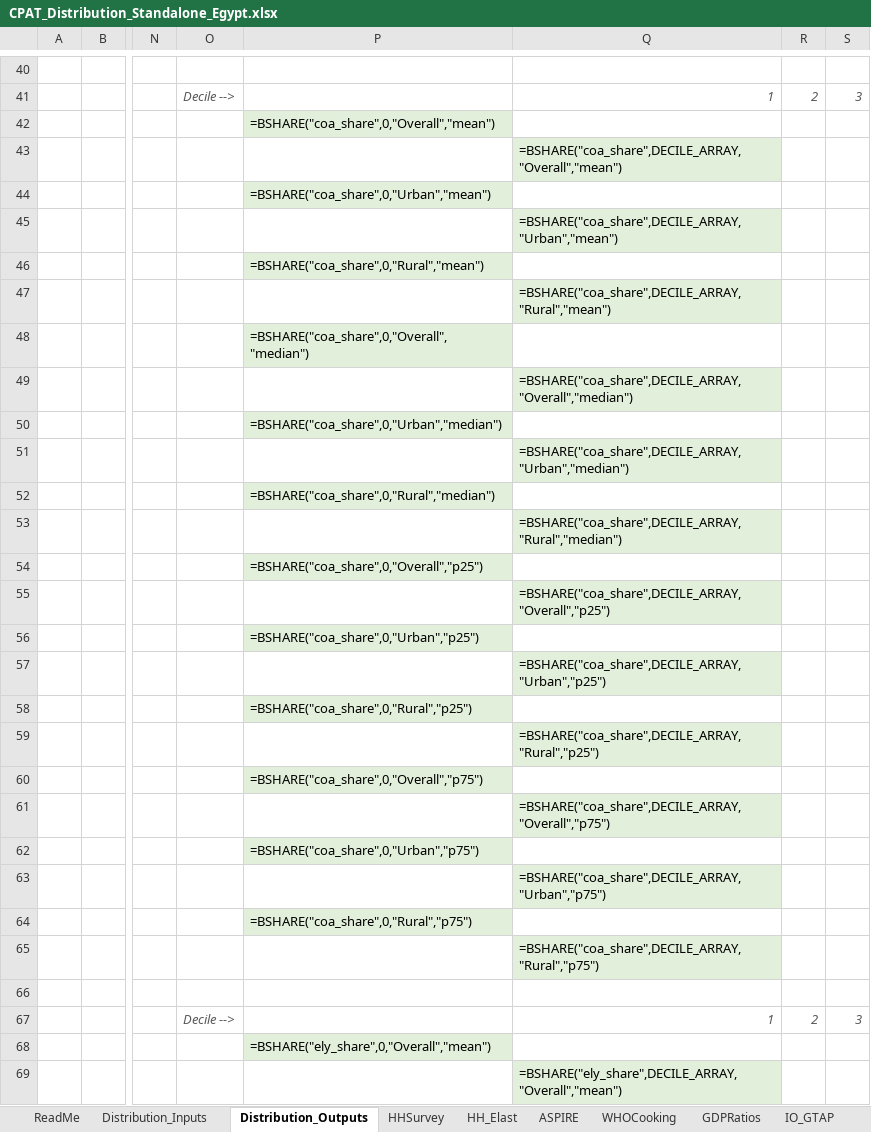
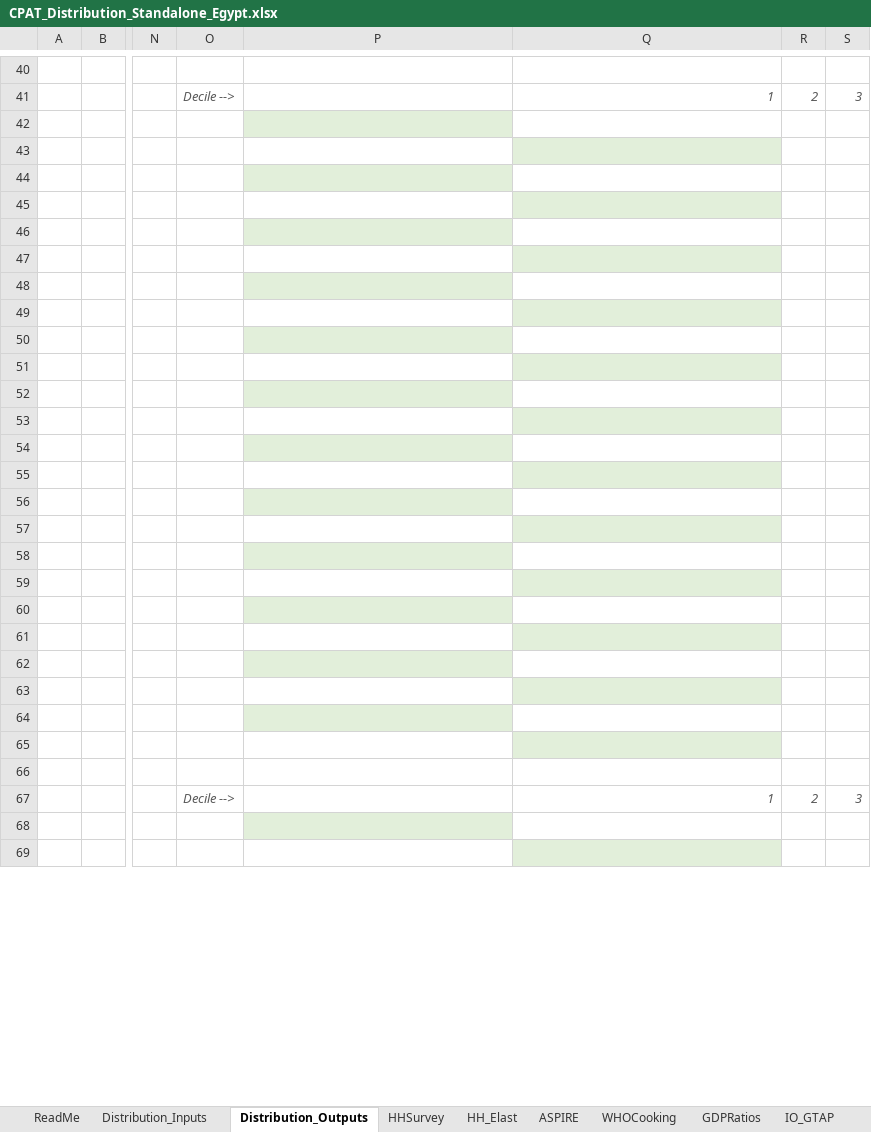
Before and after one commit to sjstretton/CPAT-AI-Local, an Excel workbook: cpat_excel/Distribution/standalone/CPAT_Distribution_Standalone_Egypt.xlsx, sheet Distribution_Outputs, drawn as a sheet; only a part is shown, gaps mark what is left out; values as stored, in another font and other column widths than the file's, no borders; formulas without a stored value are shown as written; the diff covers the shown part only; the diff names each change by its address in the sheet, - before the commit and + after, or states it on an @@ line.

```diff
--- a/cpat_excel/Distribution/standalone/CPAT_Distribution_Standalone_Egypt.xlsx (sheet Distribution_Outputs)
+++ b/cpat_excel/Distribution/standalone/CPAT_Distribution_Standalone_Egypt.xlsx (sheet Distribution_Outputs)
-P42: =BSHARE("coa_share",0,"Overall","mean")
+P42: (empty)
-Q43: =BSHARE("coa_share",DECILE_ARRAY,"Overall","mean")
+Q43: (empty)
-P44: =BSHARE("coa_share",0,"Urban","mean")
+P44: (empty)
-Q45: =BSHARE("coa_share",DECILE_ARRAY,"Urban","mean")
+Q45: (empty)
-P46: =BSHARE("coa_share",0,"Rural","mean")
+P46: (empty)
-Q47: =BSHARE("coa_share",DECILE_ARRAY,"Rural","mean")
+Q47: (empty)
-P48: =BSHARE("coa_share",0,"Overall","median")
+P48: (empty)
-Q49: =BSHARE("coa_share",DECILE_ARRAY,"Overall","median")
+Q49: (empty)
-P50: =BSHARE("coa_share",0,"Urban","median")
+P50: (empty)
-Q51: =BSHARE("coa_share",DECILE_ARRAY,"Urban","median")
+Q51: (empty)
-P52: =BSHARE("coa_share",0,"Rural","median")
+P52: (empty)
-Q53: =BSHARE("coa_share",DECILE_ARRAY,"Rural","median")
+Q53: (empty)
-P54: =BSHARE("coa_share",0,"Overall","p25")
+P54: (empty)
-Q55: =BSHARE("coa_share",DECILE_ARRAY,"Overall","p25")
+Q55: (empty)
-P56: =BSHARE("coa_share",0,"Urban","p25")
+P56: (empty)
-Q57: =BSHARE("coa_share",DECILE_ARRAY,"Urban","p25")
+Q57: (empty)
-P58: =BSHARE("coa_share",0,"Rural","p25")
+P58: (empty)
-Q59: =BSHARE("coa_share",DECILE_ARRAY,"Rural","p25")
+Q59: (empty)
-P60: =BSHARE("coa_share",0,"Overall","p75")
+P60: (empty)
-Q61: =BSHARE("coa_share",DECILE_ARRAY,"Overall","p75")
+Q61: (empty)
-P62: =BSHARE("coa_share",0,"Urban","p75")
+P62: (empty)
-Q63: =BSHARE("coa_share",DECILE_ARRAY,"Urban","p75")
+Q63: (empty)
-P64: =BSHARE("coa_share",0,"Rural","p75")
+P64: (empty)
-Q65: =BSHARE("coa_share",DECILE_ARRAY,"Rural","p75")
+Q65: (empty)
-P68: =BSHARE("ely_share",0,"Overall","mean")
+P68: (empty)
-Q69: =BSHARE("ely_share",DECILE_ARRAY,"Overall","mean")
+Q69: (empty)
```
Also changed, not shown: other rows of this sheet, sheet Distribution_Inputs, sheet ReadMe, 3 other files.
